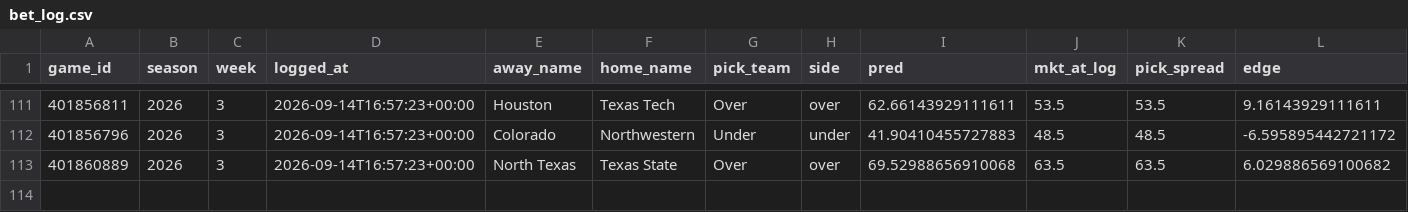
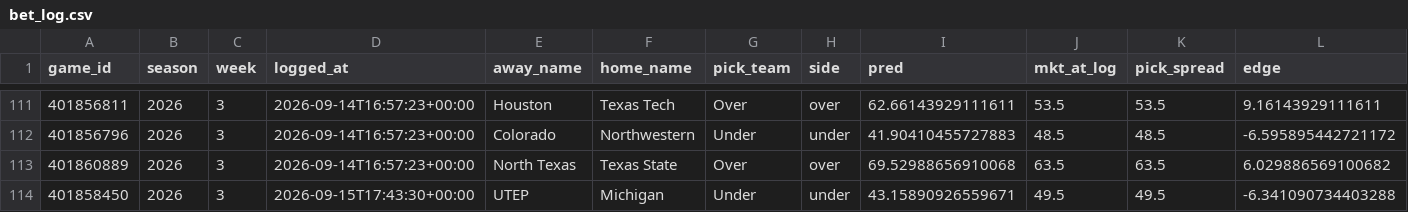
Before and after one commit to ajrog1-collab/CFB_Card, a CSV file: data/bet_log.csv, drawn as a sheet; only a part is shown, gaps mark what is left out; rows hold the shown columns only; the diff names each change by its address in the sheet, - before the commit and + after, or states it on an @@ line.

```diff
--- a/data/bet_log.csv
+++ b/data/bet_log.csv
+row 114: 401858450 | 2026 | 3 | 2026-09-15T17:43:30+00:00 | UTEP | Michigan | Under | under | 43.15890926559671 | 49.5 | 49.5 | -6.341090734403288
```
Also changed, not shown: data/bet_log_nfl.csv, 7 other files.
